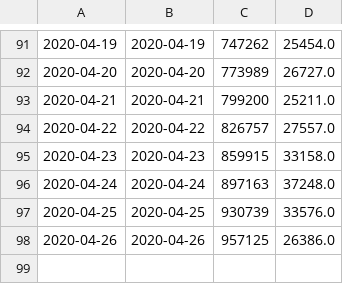
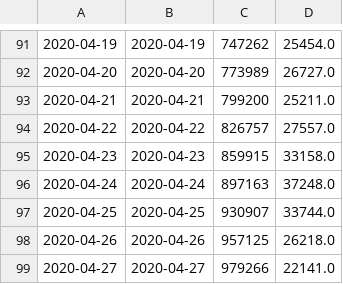
Before and after one commit to mebauer/covid-19-counties, a CSV file: data/us-counties-grouped-day.csv, drawn as a sheet; only a part is shown, gaps mark what is left out; the diff names each change by its address in the sheet, - before the commit and + after, or states it on an @@ line.

```diff
--- a/data/us-counties-grouped-day.csv
+++ b/data/us-counties-grouped-day.csv
-C97: 930739
+C97: 930907
-D97: 33576.0
+D97: 33744.0
-D98: 26386.0
+D98: 26218.0
+row 99: 2020-04-27 | 2020-04-27 | 979266 | 22141.0
```
Also changed, not shown: data/us-counties-grouped-bar.csv, 26 other files.
